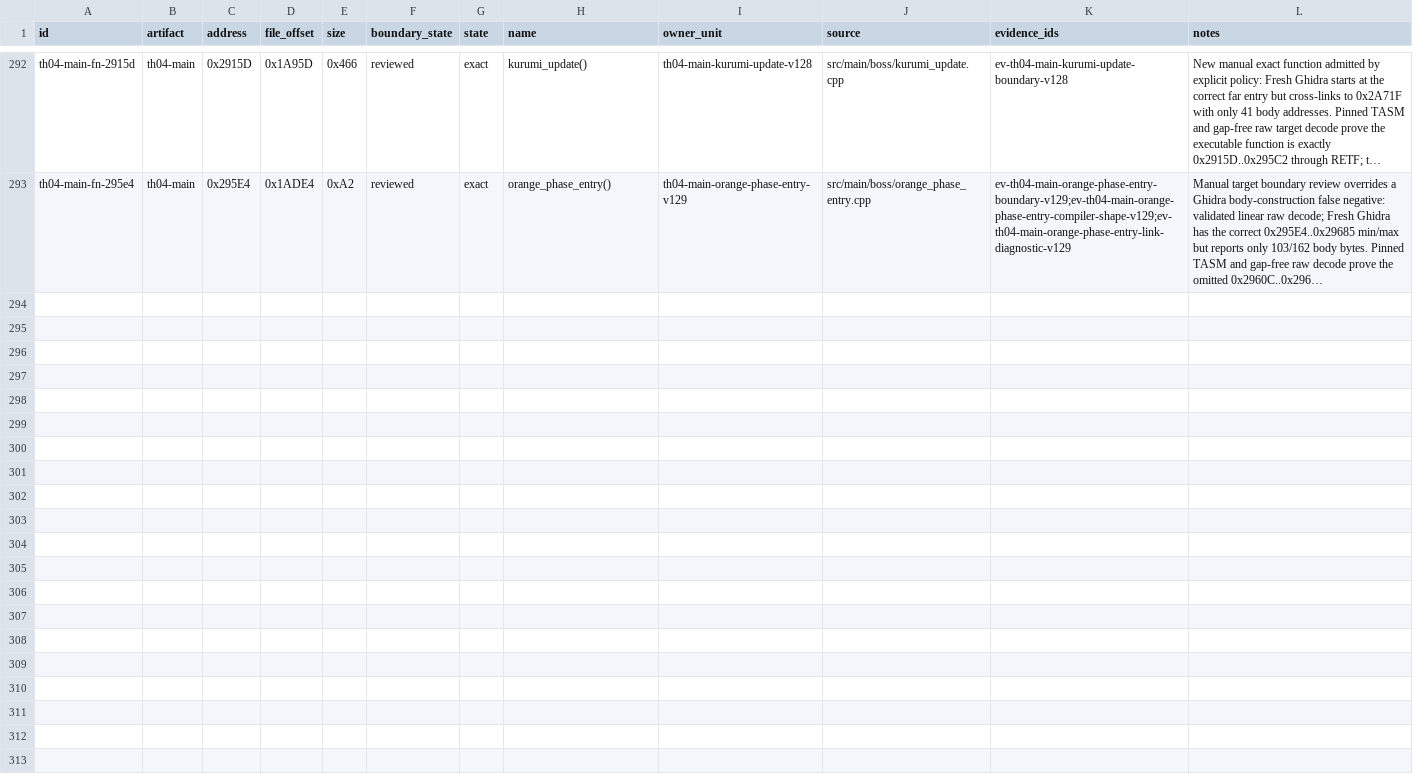
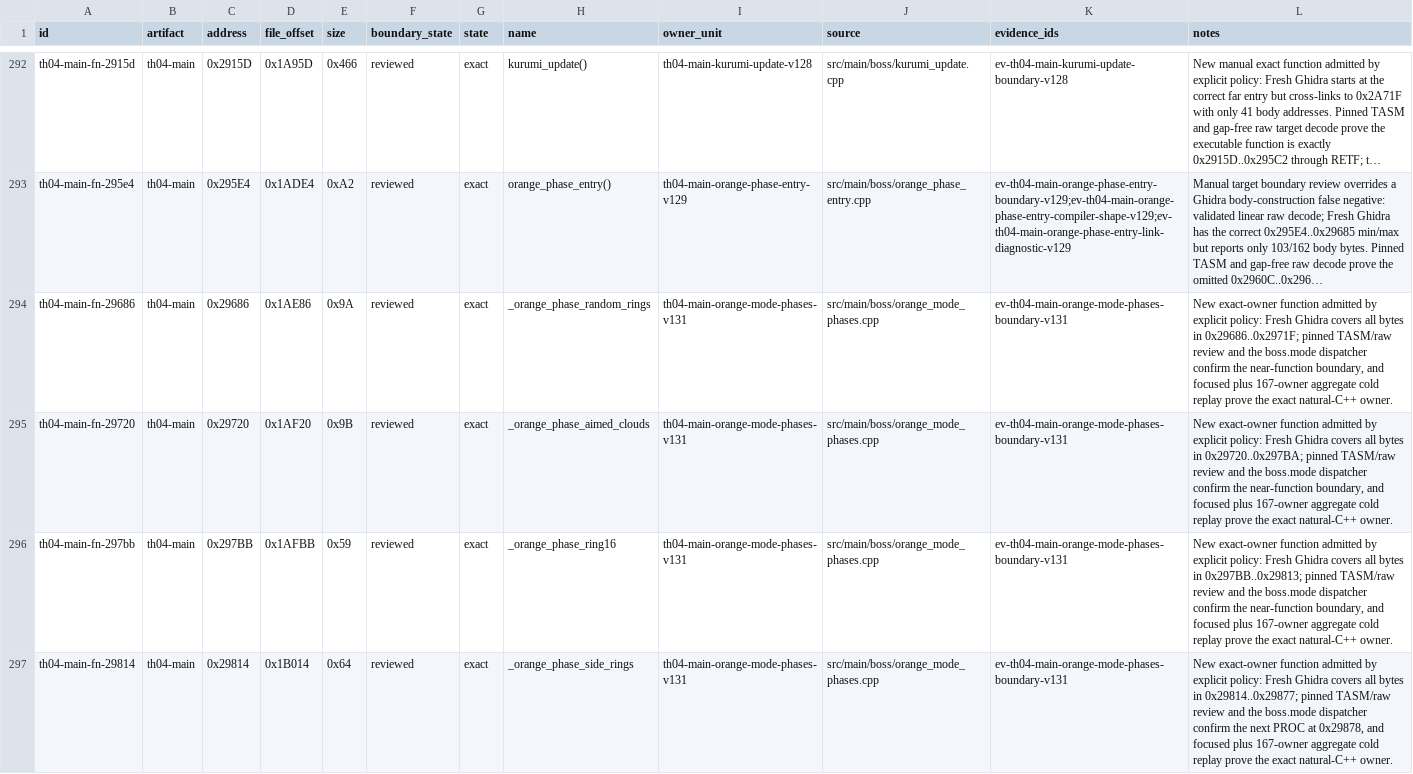
Before and after one commit to N0zoM1z0/th04, a CSV file: config/th04_main_authored_functions.csv, drawn as a sheet; only a part is shown, gaps mark what is left out; long unchanged cells end in …; the diff names each change by its address in the sheet, - before the commit and + after, or states it on an @@ line.

```diff
--- a/config/th04_main_authored_functions.csv
+++ b/config/th04_main_authored_functions.csv
+row 294: th04-main-fn-29686 | th04-main | 0x29686 | 0x1AE86 | 0x9A | reviewed | exact | _orange_phase_random_rings | th04-main-orange-mode-phases-v131 | src/main/boss/orange_mode_phases.cpp | ev-th04-main-orange-mode-phases-boundary-v131 | New exact-owner function admitted by explicit policy: Fresh Ghidra covers all bytes in 0x29686..0x2971F; pinned TASM/raw review and the boss.mode dispatcher confirm the near-function boundary, and focused plus 167-owner aggregate cold replay prove the exact natural-C++ owner.
+row 295: th04-main-fn-29720 | th04-main | 0x29720 | 0x1AF20 | 0x9B | reviewed | exact | _orange_phase_aimed_clouds | th04-main-orange-mode-phases-v131 | src/main/boss/orange_mode_phases.cpp | ev-th04-main-orange-mode-phases-boundary-v131 | New exact-owner function admitted by explicit policy: Fresh Ghidra covers all bytes in 0x29720..0x297BA; pinned TASM/raw review and the boss.mode dispatcher confirm the near-function boundary, and focused plus 167-owner aggregate cold replay prove the exact natural-C++ owner.
+row 296: th04-main-fn-297bb | th04-main | 0x297BB | 0x1AFBB | 0x59 | reviewed | exact | _orange_phase_ring16 | th04-main-orange-mode-phases-v131 | src/main/boss/orange_mode_phases.cpp | ev-th04-main-orange-mode-phases-boundary-v131 | New exact-owner function admitted by explicit policy: Fresh Ghidra covers all bytes in 0x297BB..0x29813; pinned TASM/raw review and the boss.mode dispatcher confirm the near-function boundary, and focused plus 167-owner aggregate cold replay prove the exact natural-C++ owner.
+row 297: th04-main-fn-29814 | th04-main | 0x29814 | 0x1B014 | 0x64 | reviewed | exact | _orange_phase_side_rings | th04-main-orange-mode-phases-v131 | src/main/boss/orange_mode_phases.cpp | ev-th04-main-orange-mode-phases-boundary-v131 | New exact-owner function admitted by explicit policy: Fresh Ghidra covers all bytes in 0x29814..0x29877; pinned TASM/raw review and the boss.mode dispatcher confirm the next PROC at 0x29878, and focused plus 167-owner aggregate cold replay prove the exact natural-C++ owner.
```
Also changed, not shown: config/th04_function_boundaries.csv, config/units.csv, 9 other files.
